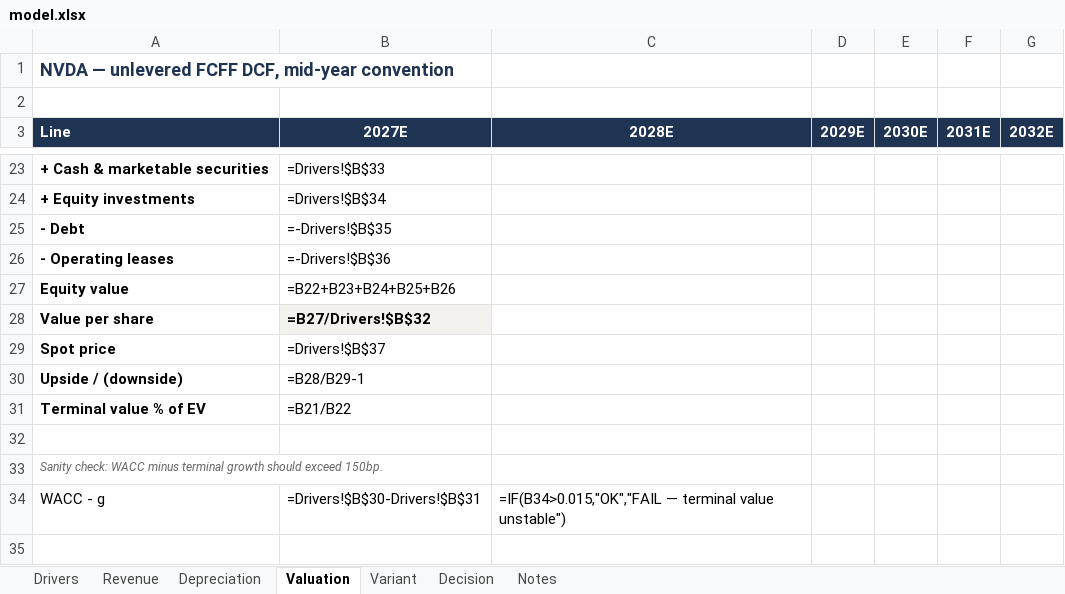
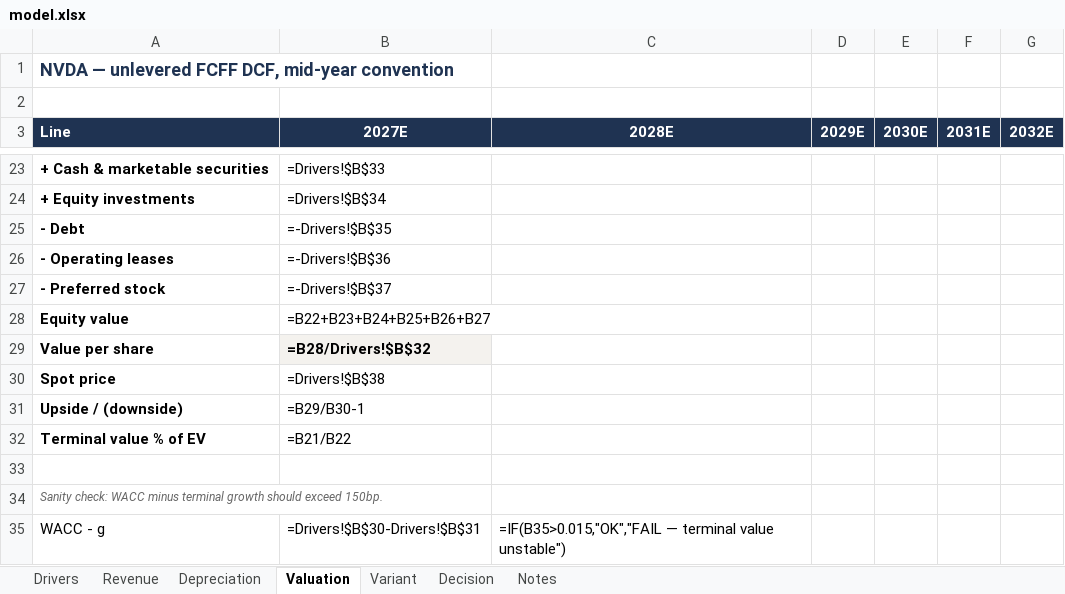
Before and after one commit to jainabhishek/equity-valuation-reports, an Excel workbook: nvidia/model.xlsx, sheet Valuation, drawn as a sheet; only a part is shown, gaps mark what is left out; values as stored, in another font and other column widths than the file's, no borders; formulas without a stored value are shown as written; addresses are those after the commit; the diff names each change by its address in the sheet, - before the commit and + after, or states it on an @@ line.

```diff
--- a/nvidia/model.xlsx (sheet Valuation)
+++ b/nvidia/model.xlsx (sheet Valuation)
+row 27: - Preferred stock | =-Drivers!$B$37
-B28 (2027E): =B22+B23+B24+B25+B26
+B28 (2027E): =B22+B23+B24+B25+B26+B27
-B29 (2027E): =B27/Drivers!$B$32
+B29 (2027E): =B28/Drivers!$B$32
-B30 (2027E): =Drivers!$B$37
+B30 (2027E): =Drivers!$B$38
-B31 (2027E): =B28/B29-1
+B31 (2027E): =B29/B30-1
-C35 (2028E): =IF(B34>0.015,"OK","FAIL — terminal…
+C35 (2028E): =IF(B35>0.015,"OK","FAIL — terminal…
```
Also changed, not shown: sheet Decision, sheet Drivers, alphabet/model.xlsx, 15 other files.
